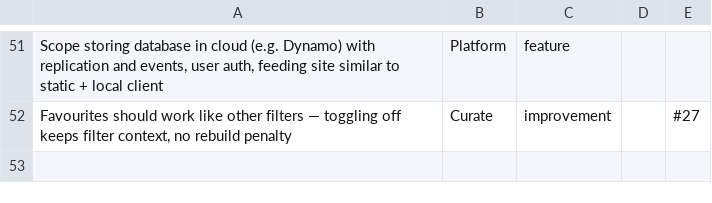
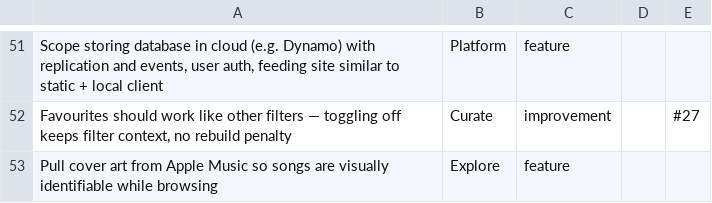
Before and after one commit to haszari/cratecaddy, a CSV file: ideas.csv, drawn as a sheet; only a part is shown, gaps mark what is left out; the diff names each change by its address in the sheet, - before the commit and + after, or states it on an @@ line.

Commit message:
ideas.csv: add pull cover art from Apple Music

```diff
--- a/ideas.csv
+++ b/ideas.csv
+row 53: Pull cover art from Apple Music so songs are visually identifiable while browsing | Explore | feature
```
